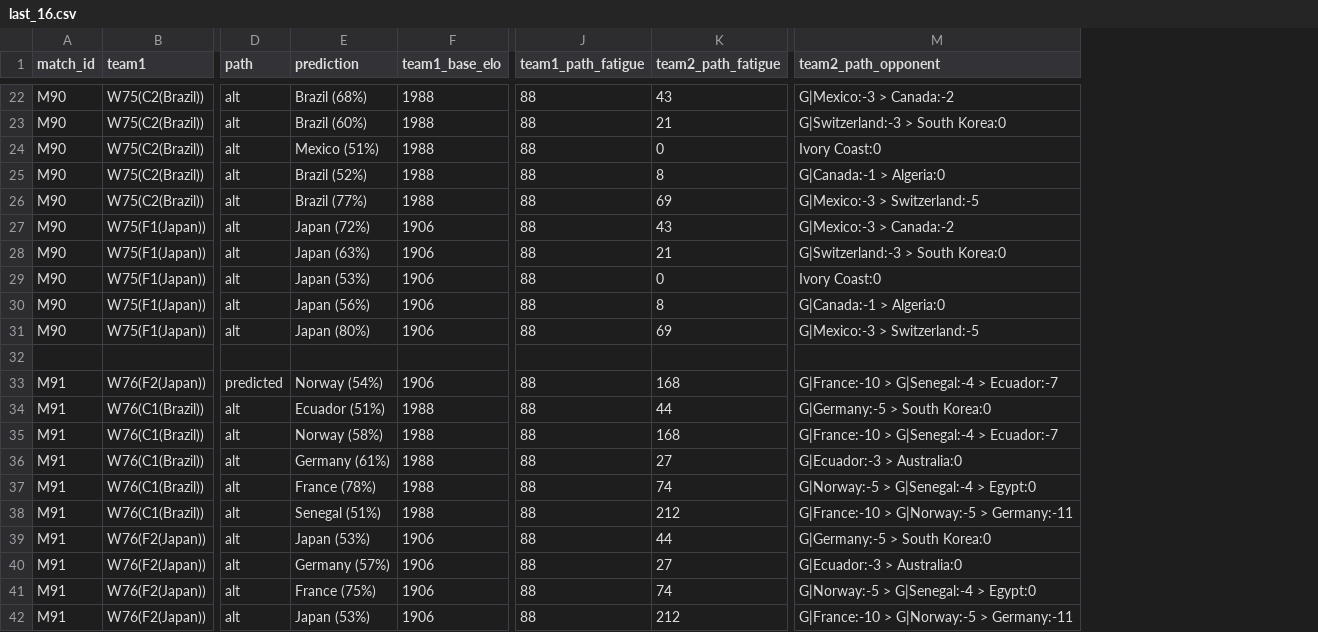
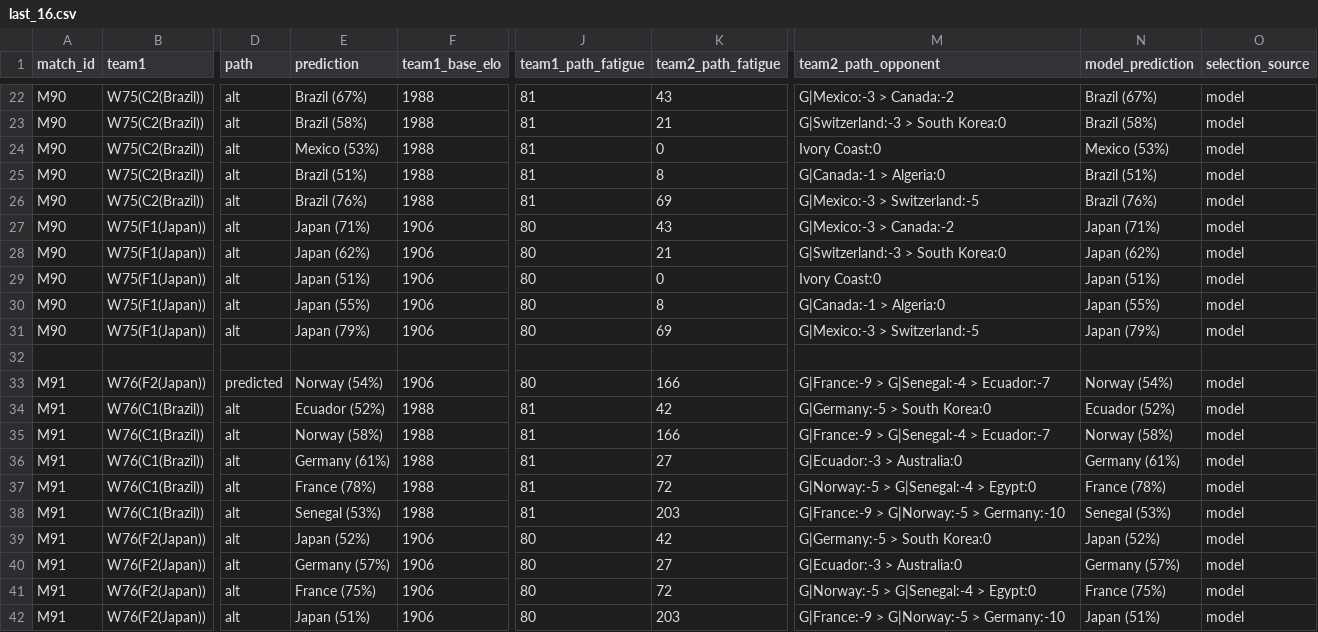
Before and after one commit to Freid001/tournament-predictor, a CSV file: data/matchups/world_cup_2026/last_16.csv, drawn as a sheet; only a part is shown, gaps mark what is left out; the diff covers the shown part only; the diff names each change by its address in the sheet, - before the commit and + after, or states it on an @@ line.

```diff
--- a/data/matchups/world_cup_2026/last_16.csv
+++ b/data/matchups/world_cup_2026/last_16.csv
+column N (model_prediction), rows 22-42: Brazil (67%) | Brazil (58%) | Mexico (53%) | Brazil (51%) | Brazil (76%) | Japan (71%) | Japan (62%) | Japan (51%) | Japan (55%) | Japan (79%) |  | Norway (54%) | Ecuador (52%) | Norway (58%) | Germany (61%) | France (78%) | Senegal (53%) | Japan (52%) | Germany (57%) | France (75%) | Japan (51%)
+column O (selection_source), rows 22-42: model | model | model | model | model | model | model | model | model | model |  | model | model | model | model | model | model | model | model | model | model
-E22 (prediction): Brazil (68%)
+E22 (prediction): Brazil (67%)
-J22:J26 (team1_path_fatigue): 88
+J22:J26 (team1_path_fatigue): 81
-E23 (prediction): Brazil (60%)
+E23 (prediction): Brazil (58%)
-E24 (prediction): Mexico (51%)
+E24 (prediction): Mexico (53%)
-E25 (prediction): Brazil (52%)
+E25 (prediction): Brazil (51%)
-E26 (prediction): Brazil (77%)
+E26 (prediction): Brazil (76%)
-E27 (prediction): Japan (72%)
+E27 (prediction): Japan (71%)
-J27:J31 (team1_path_fatigue): 88
+J27:J31 (team1_path_fatigue): 80
-E28 (prediction): Japan (63%)
+E28 (prediction): Japan (62%)
-E29 (prediction): Japan (53%)
+E29 (prediction): Japan (51%)
-E30 (prediction): Japan (56%)
+E30 (prediction): Japan (55%)
-E31 (prediction): Japan (80%)
+E31 (prediction): Japan (79%)
-J33 (team1_path_fatigue): 88
+J33 (team1_path_fatigue): 80
-K33 (team2_path_fatigue): 168
+K33 (team2_path_fatigue): 166
-M33 (team2_path_opponent): G|France:-10 > G|Senegal:-4 > Ecuador:-7
+M33 (team2_path_opponent): G|France:-9 > G|Senegal:-4 > Ecuador:-7
-E34 (prediction): Ecuador (51%)
+E34 (prediction): Ecuador (52%)
-J34:J38 (team1_path_fatigue): 88
+J34:J38 (team1_path_fatigue): 81
-K34 (team2_path_fatigue): 44
+K34 (team2_path_fatigue): 42
-K35 (team2_path_fatigue): 168
+K35 (team2_path_fatigue): 166
-M35 (team2_path_opponent): G|France:-10 > G|Senegal:-4 > Ecuador:-7
+M35 (team2_path_opponent): G|France:-9 > G|Senegal:-4 > Ecuador:-7
-K37 (team2_path_fatigue): 74
+K37 (team2_path_fatigue): 72
-E38 (prediction): Senegal (51%)
+E38 (prediction): Senegal (53%)
-K38 (team2_path_fatigue): 212
+K38 (team2_path_fatigue): 203
-M38 (team2_path_opponent): G|France:-10 > G|Norway:-5 > Germany:-11
+M38 (team2_path_opponent): G|France:-9 > G|Norway:-5 > Germany:-10
-E39 (prediction): Japan (53%)
+E39 (prediction): Japan (52%)
-J39:J42 (team1_path_fatigue): 88
+J39:J42 (team1_path_fatigue): 80
-K39 (team2_path_fatigue): 44
+K39 (team2_path_fatigue): 42
-K41 (team2_path_fatigue): 74
+K41 (team2_path_fatigue): 72
-E42 (prediction): Japan (53%)
+E42 (prediction): Japan (51%)
-K42 (team2_path_fatigue): 212
+K42 (team2_path_fatigue): 203
-M42 (team2_path_opponent): G|France:-10 > G|Norway:-5 > Germany:-11
+M42 (team2_path_opponent): G|France:-9 > G|Norway:-5 > Germany:-10
```
Also changed, not shown: 123 edited cells elsewhere in this file, data/matchups/world_cup_2026/final.csv, data/matchups/world_cup_2026/last_32.csv, 54 other files.
